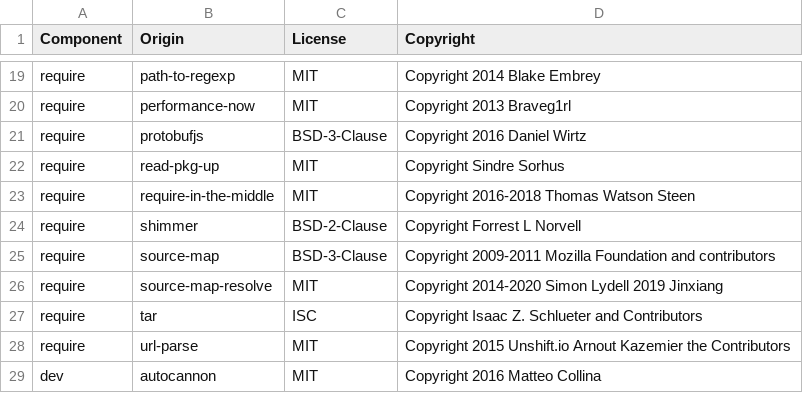
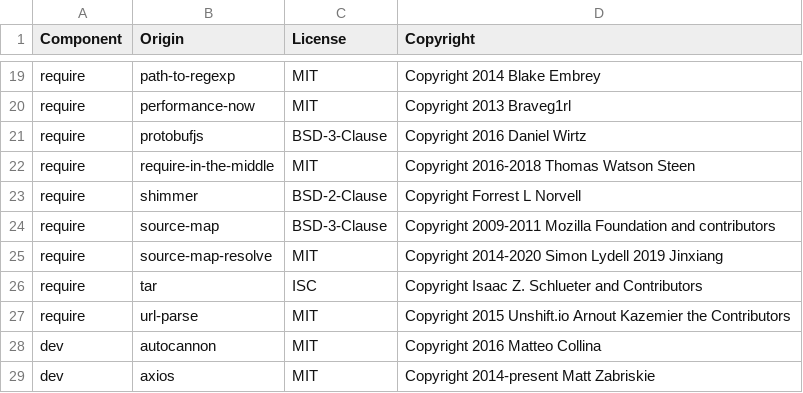
Before and after one commit to DataDog/dd-trace-js, a CSV file: LICENSE-3rdparty.csv, drawn as a sheet; only a part is shown, gaps mark what is left out; the shorter side is filled out with more unchanged rows.

Commit message:
remove dependency on read-pkg-up (#1323)

```diff
--- a/LICENSE-3rdparty.csv
+++ b/LICENSE-3rdparty.csv
@@ -21,3 +21,2 @@ require,performance-now,MIT,Copyright 2013 Braveg1rl
 require,protobufjs,BSD-3-Clause,Copyright 2016 Daniel Wirtz
-require,read-pkg-up,MIT,Copyright Sindre Sorhus
 require,require-in-the-middle,MIT,Copyright 2016-2018 Thomas Watson Steen
```
Also changed, not shown: 2 other files.
